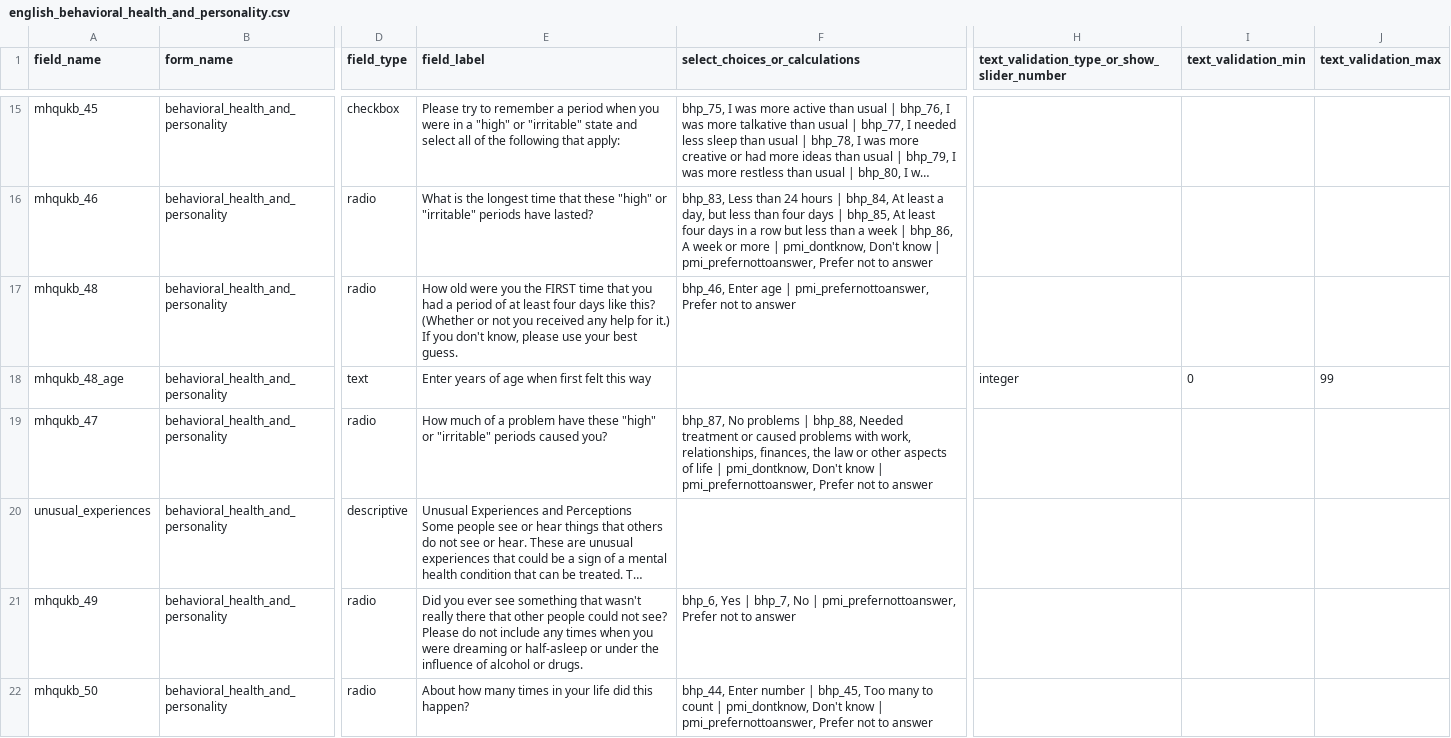
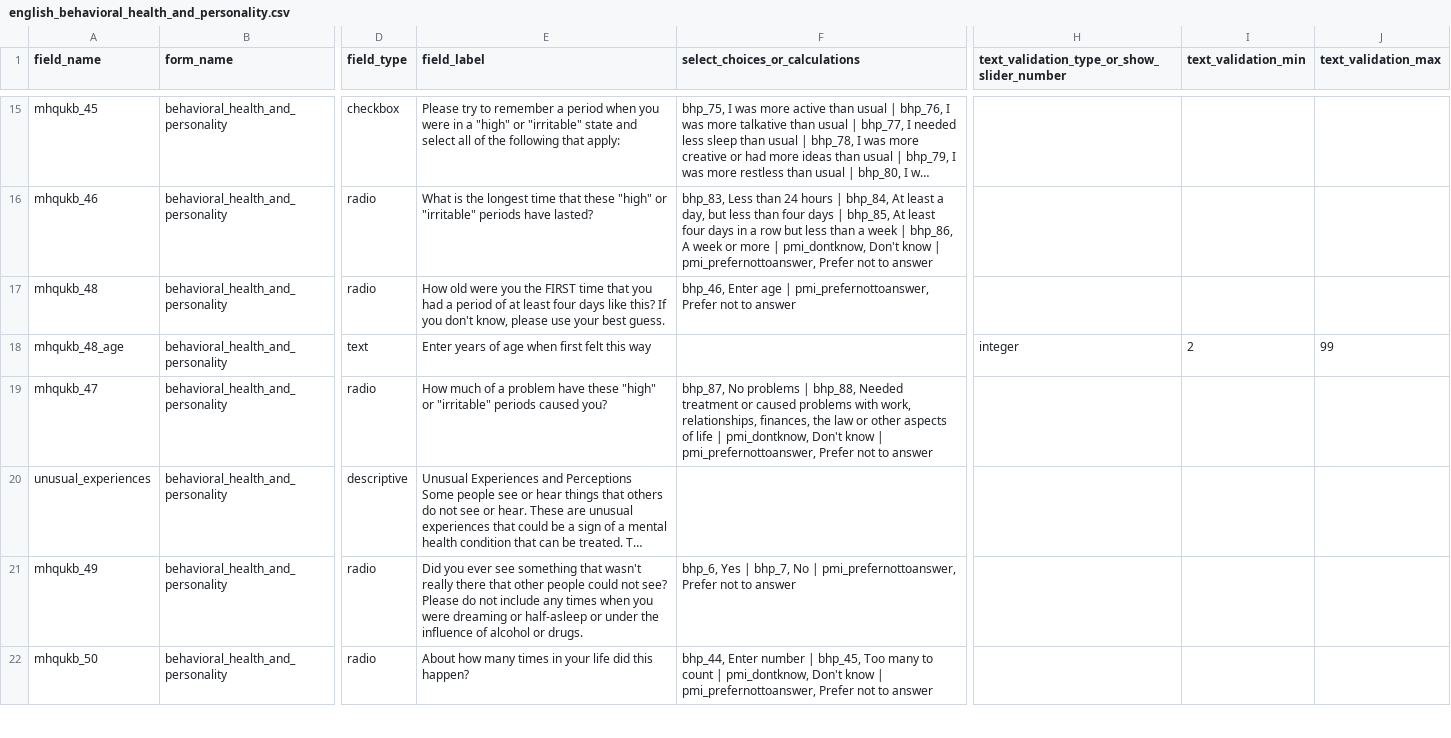
Before and after one commit to hwalker23/AoU-REDCap-DataDictionaries, a CSV file: english_data_dictionaries/english_behavioral_health_and_personality.csv, drawn as a sheet; only a part is shown, gaps mark what is left out; long unchanged cells end in …; the diff covers the shown part only; the diff names each change by its address in the sheet, - before the commit and + after, or states it on an @@ line.

```diff
--- a/english_data_dictionaries/english_behavioral_health_and_personality.csv
+++ b/english_data_dictionaries/english_behavioral_health_and_personality.csv
-E17 (field_label): …like this? (Whether or not you received any help for it.) If you…
+E17 (field_label): …like this? If you…
-I18 (text_validation_min): 0
+I18 (text_validation_min): 2
```
Also changed, not shown: 12 edited cells elsewhere in this file, english_data_dictionaries/english_emotional_health_history_and_wellbeing.csv, spanish_data_dictionaries/spanish_behavioral_health_and_personality.csv, 1 other file.
